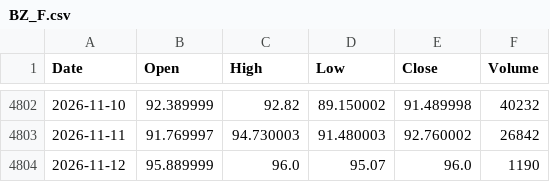
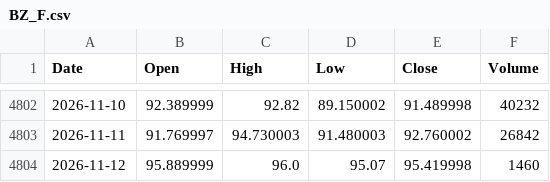
Before and after one commit to flytothejy/market-data, a CSV file: data/BZ_F.csv, drawn as a sheet; only a part is shown, gaps mark what is left out.

```diff
--- a/data/BZ_F.csv
+++ b/data/BZ_F.csv
@@ -4803,2 +4803,2 @@ Date,Open,High,Low,Close,Volume
 2026-11-11,91.769997,94.730003,91.480003,92.760002,26842
-2026-11-12,95.889999,96.0,95.07,96.0,1190
+2026-11-12,95.889999,96.0,95.07,95.419998,1460
```
Also changed, not shown: data/000001_SS.csv, data/069500_KS.csv, 25 other files.
